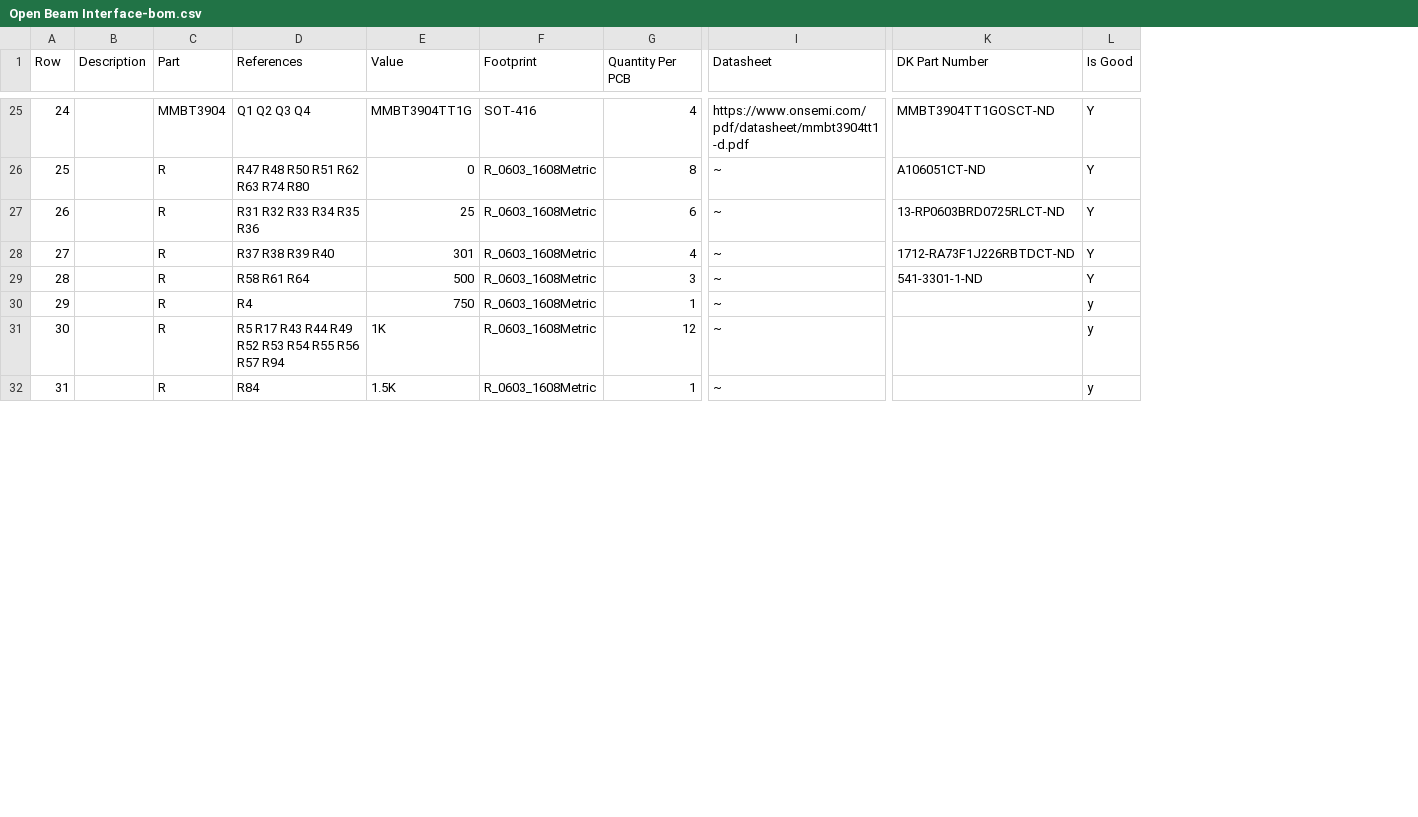
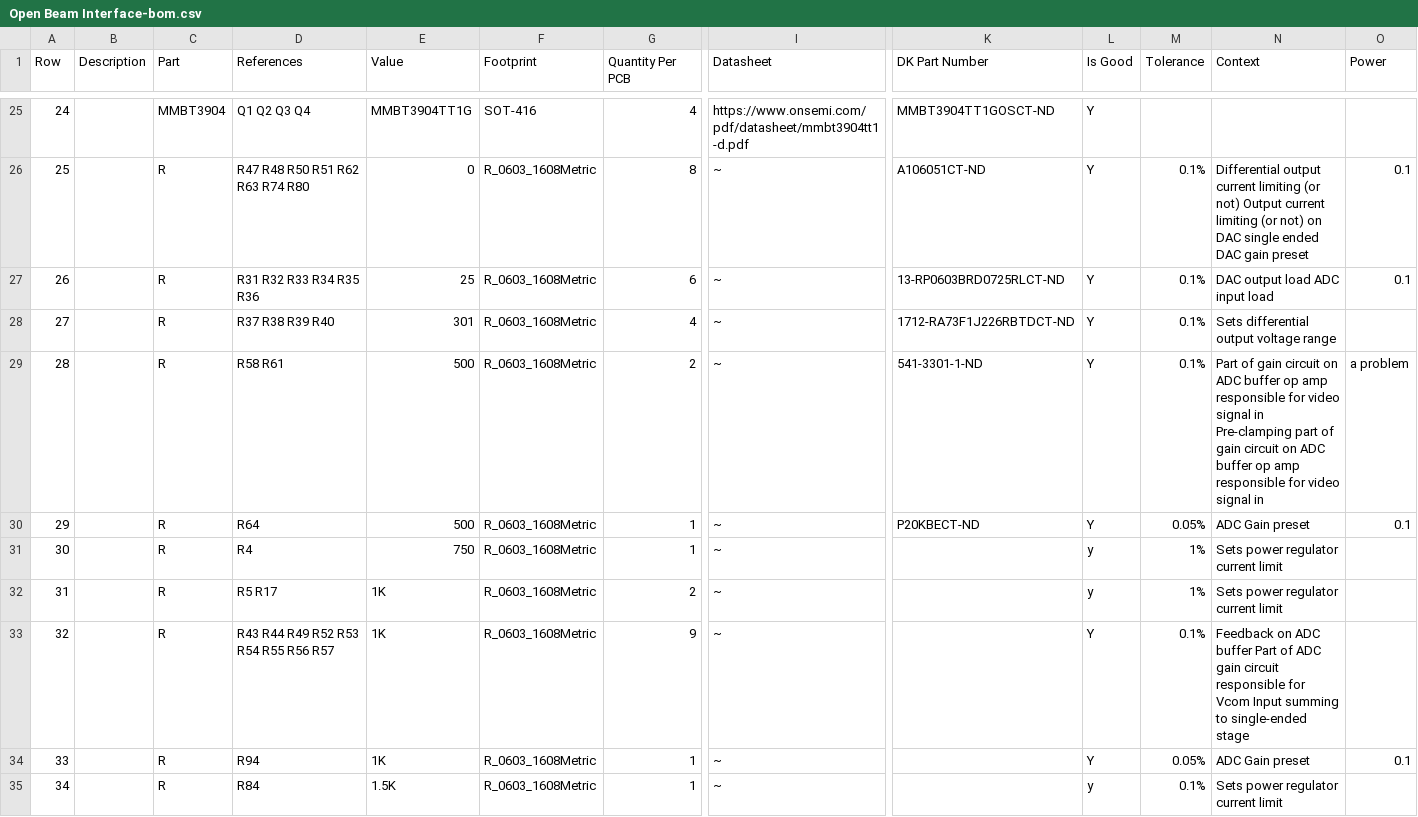
Before and after one commit to nanographs/Open-Beam-Interface, a CSV file: Hardware/PCBs/Open Beam Interface/Open Beam Interface-bom.csv, drawn as a sheet; only a part is shown, gaps mark what is left out; addresses are those after the commit; rows hold the shown columns only; the diff covers the shown part only; the diff names each change by its address in the sheet, - before the commit and + after, or states it on an @@ line.

```diff
--- a/Hardware/PCBs/Open Beam Interface/Open Beam Interface-bom.csv
+++ b/Hardware/PCBs/Open Beam Interface/Open Beam Interface-bom.csv
+column M (Tolerance), rows 26-29: all 0.1%; rows 31-32: 1% | 1%; row 35: 0.1%
+column N (Context), rows 26-29: Differential output current limiting (or not) Output current limiting (or not) on DAC single ended DAC gain preset | DAC output load ADC input load | Sets differential output voltage range | Part of gain circuit on ADC buffer op amp responsible for video signal in Pre-clamping part of gain circuit on ADC buffer op amp responsible for video signal in; rows 31-32: Sets power regulator current limit | Sets power regulator current limit; row 35: Sets power regulator current limit
+column O (Power), rows 26-29: 0.1 | 0.1 |  | a problem
-D29 (References): R58 R61 R64
+D29 (References): R58 R61
-G29 (Quantity Per PCB): 3
+G29 (Quantity Per PCB): 2
+row 30: 29 |  | R | R64 | 500 | R_0603_1608Metric | 1 | ~ | P20KBECT-ND | Y | 0.05% | ADC Gain preset | 0.1
@@ column A (Row) renumbered from row 31 down @@
-D32 (References): R5 R17 R43 R44 R49 R52 R53 R54 R55 R56 R57 R94
+D32 (References): R5 R17
-G32 (Quantity Per PCB): 12
+G32 (Quantity Per PCB): 2
+row 33: 32 |  | R | R43 R44 R49 R52 R53 R54 R55 R56 R57 | 1K | R_0603_1608Metric | 9 | ~ |  | Y | 0.1% | Feedback on ADC buffer Part of ADC gain circuit responsible for Vcom Input summing to single-ended stage
+row 34: 33 |  | R | R94 | 1K | R_0603_1608Metric | 1 | ~ |  | Y | 0.05% | ADC Gain preset | 0.1
```
Also changed, not shown: 4 added rows, 1 removed row and 45 edited cells elsewhere in this file, 19 other files.
